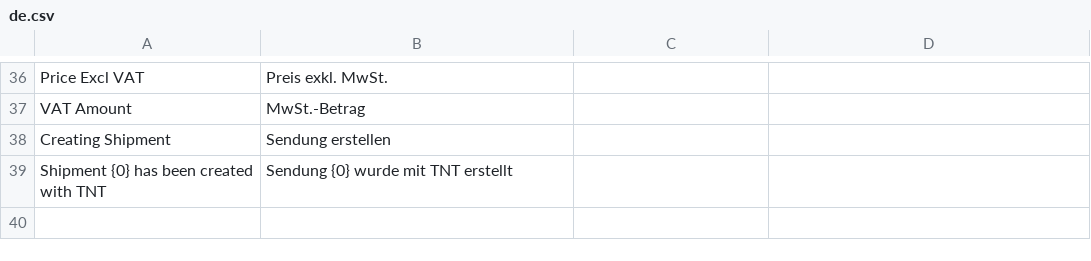
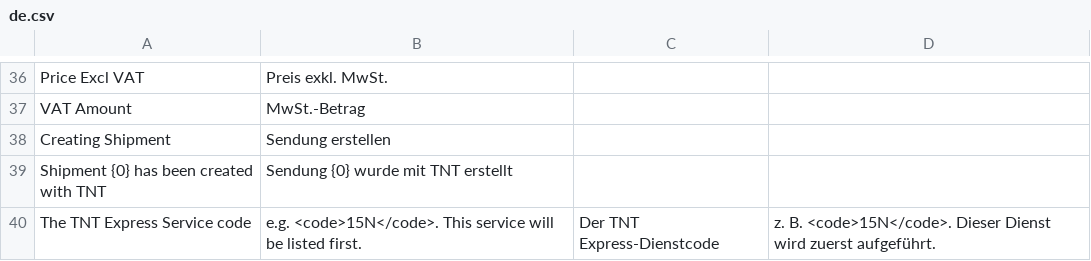
Before and after one commit to Starktail/erpnext_tnt, a CSV file: erpnext_tnt/translations/de.csv, drawn as a sheet; only a part is shown, gaps mark what is left out.

Commit message:
feat: prioritise default service option

```diff
--- a/erpnext_tnt/translations/de.csv
+++ b/erpnext_tnt/translations/de.csv
@@ -39 +39,2 @@ Creating Shipment,Sendung erstellen,
 Shipment {0} has been created with TNT,Sendung {0} wurde mit TNT erstellt,
+The TNT Express Service code, e.g. <code>15N</code>. This service will be listed first.,Der TNT Express-Dienstcode, z. B. <code>15N</code>. Dieser Dienst wird zuerst aufgeführt.,
```
Also changed, not shown: 5 other files.
